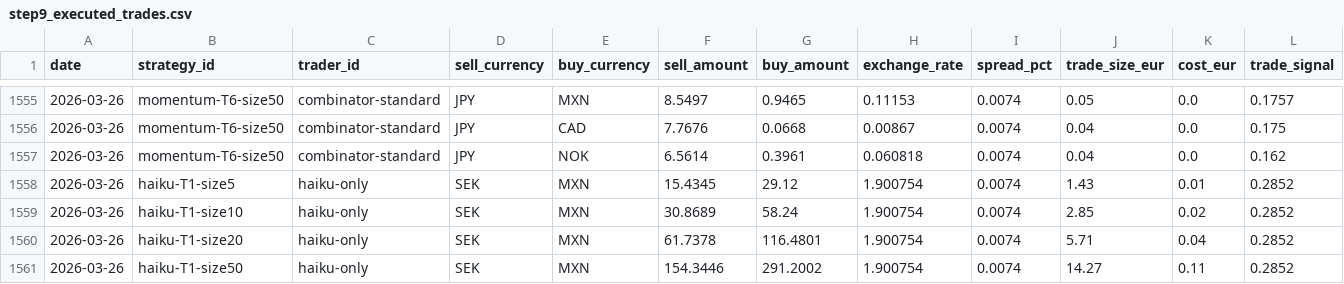
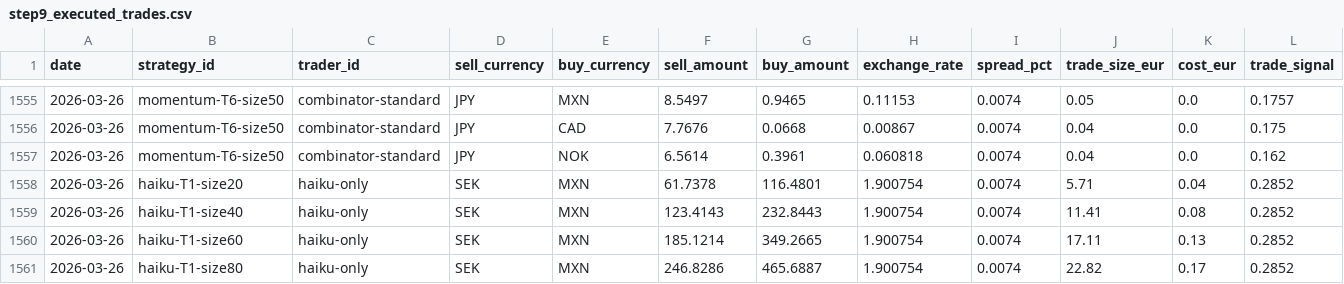
Before and after one commit to michaeldowd2/nanopages, a CSV file: fx-dashboard/site_data/step9_executed_trades.csv, drawn as a sheet; only a part is shown, gaps mark what is left out.

```diff
--- a/fx-dashboard/site_data/step9_executed_trades.csv
+++ b/fx-dashboard/site_data/step9_executed_trades.csv
@@ -1557,5 +1557,5 @@ date,strategy_id,trader_id,sell_currency,buy_currency,sell_amount,buy_amount,exc
 2026-03-26,momentum-T6-size50,combinator-standard,JPY,NOK,6.5614,0.3961,0.060818,0.0074,0.04,0.0,0.162
-2026-03-26,haiku-T1-size5,haiku-only,SEK,MXN,15.4345,29.12,1.900754,0.0074,1.43,0.01,0.2852
-2026-03-26,haiku-T1-size10,haiku-only,SEK,MXN,30.8689,58.24,1.900754,0.0074,2.85,0.02,0.2852
 2026-03-26,haiku-T1-size20,haiku-only,SEK,MXN,61.7378,116.4801,1.900754,0.0074,5.71,0.04,0.2852
-2026-03-26,haiku-T1-size50,haiku-only,SEK,MXN,154.3446,291.2002,1.900754,0.0074,14.27,0.11,0.2852
+2026-03-26,haiku-T1-size40,haiku-only,SEK,MXN,123.4143,232.8443,1.900754,0.0074,11.41,0.08,0.2852
+2026-03-26,haiku-T1-size60,haiku-only,SEK,MXN,185.1214,349.2665,1.900754,0.0074,17.11,0.13,0.2852
+2026-03-26,haiku-T1-size80,haiku-only,SEK,MXN,246.8286,465.6887,1.900754,0.0074,22.82,0.17,0.2852
```
Also changed, not shown: fx-dashboard/site_data/step10_portfolios.csv, fx-dashboard/site_data/step11_valuations.csv, 2 other files.
